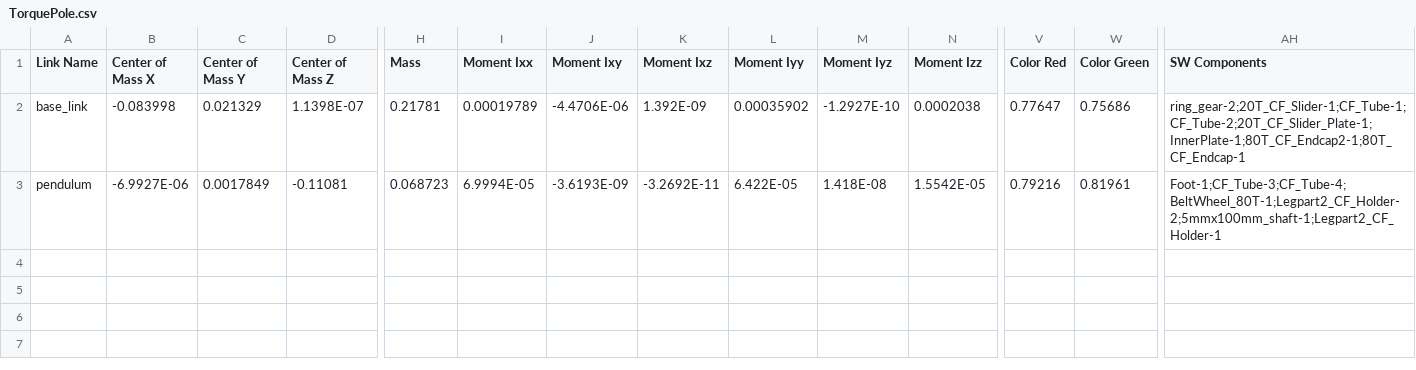
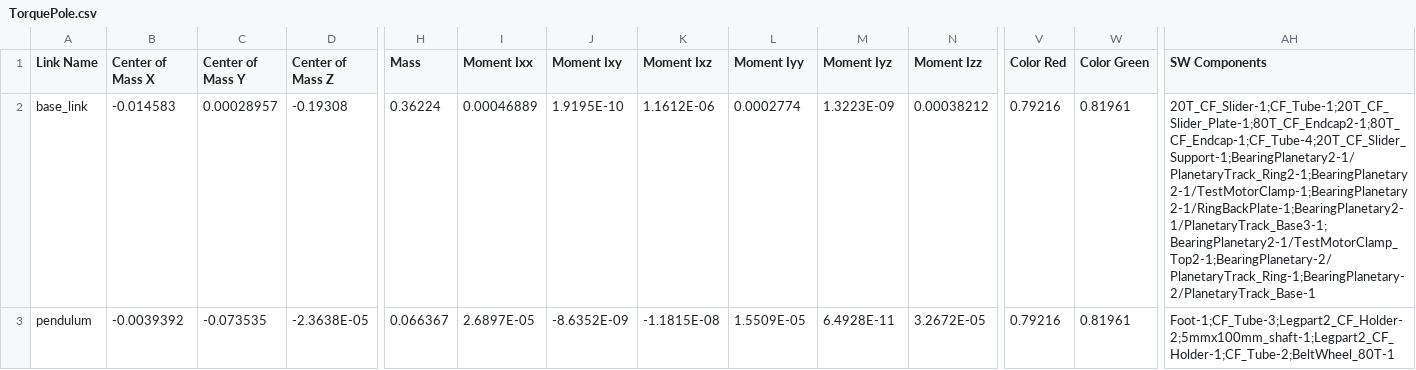
Before and after one commit to Tbarkin121/GuardDog, a CSV file: urdf/TorquePole/urdf/TorquePole.csv, drawn as a sheet; only a part is shown, gaps mark what is left out; the diff covers the shown part only; the diff names each change by its address in the sheet, - before the commit and + after, or states it on an @@ line.

Commit message:
Added a new URDF with 0.5m long connections and a 500g foot piece

```diff
--- a/urdf/TorquePole/urdf/TorquePole.csv
+++ b/urdf/TorquePole/urdf/TorquePole.csv
-B2 (Center of Mass X): -0.083998
+B2 (Center of Mass X): -0.014583
-C2 (Center of Mass Y): 0.021329
+C2 (Center of Mass Y): 0.00028957
-D2 (Center of Mass Z): 1.1398E-07
+D2 (Center of Mass Z): -0.19308
-H2 (Mass): 0.21781
+H2 (Mass): 0.36224
-I2 (Moment Ixx): 0.00019789
+I2 (Moment Ixx): 0.00046889
-J2 (Moment Ixy): -4.4706E-06
+J2 (Moment Ixy): 1.9195E-10
-K2 (Moment Ixz): 1.392E-09
+K2 (Moment Ixz): 1.1612E-06
-L2 (Moment Iyy): 0.00035902
+L2 (Moment Iyy): 0.0002774
-M2 (Moment Iyz): -1.2927E-10
+M2 (Moment Iyz): 1.3223E-09
-N2 (Moment Izz): 0.0002038
+N2 (Moment Izz): 0.00038212
-V2 (Color Red): 0.77647
+V2 (Color Red): 0.79216
-W2 (Color Green): 0.75686
+W2 (Color Green): 0.81961
-AH2 (SW Components): ring_gear-2;20T_CF_Slider-1;CF_Tube-1;CF_Tube-2;20T_CF_Slider_Plate-1;InnerPlate-1;80T_CF_Endcap2-1;80T_CF_Endcap-1
+AH2 (SW Components): 20T_CF_Slider-1;CF_Tube-1;20T_CF_Slider_Plate-1;80T_CF_Endcap2-1;80T_CF_Endcap-1;CF_Tube-4;20T_CF_Slider_Support-1;BearingPlanetary2-1/PlanetaryTrack_Ring2-1;BearingPlanetary2-1/TestMotorClamp-1;BearingPlanetary2-1/RingBackPlate-1;BearingPlanetary2-1/PlanetaryTrack_Base3-1;BearingPlanetary2-1/TestMotorClamp_Top2-1;BearingPlanetary-2/PlanetaryTrack_Ring-1;BearingPlanetary-2/PlanetaryTrack_Base-1
-B3 (Center of Mass X): -6.9927E-06
+B3 (Center of Mass X): -0.0039392
-C3 (Center of Mass Y): 0.0017849
+C3 (Center of Mass Y): -0.073535
-D3 (Center of Mass Z): -0.11081
+D3 (Center of Mass Z): -2.3638E-05
-H3 (Mass): 0.068723
+H3 (Mass): 0.066367
-I3 (Moment Ixx): 6.9994E-05
+I3 (Moment Ixx): 2.6897E-05
-J3 (Moment Ixy): -3.6193E-09
+J3 (Moment Ixy): -8.6352E-09
-K3 (Moment Ixz): -3.2692E-11
+K3 (Moment Ixz): -1.1815E-08
-L3 (Moment Iyy): 6.422E-05
+L3 (Moment Iyy): 1.5509E-05
-M3 (Moment Iyz): 1.418E-08
+M3 (Moment Iyz): 6.4928E-11
-N3 (Moment Izz): 1.5542E-05
+N3 (Moment Izz): 3.2672E-05
-AH3 (SW Components): Foot-1;CF_Tube-3;CF_Tube-4;BeltWheel_80T-1;Legpart2_CF_Holder-2;5mmx100mm_shaft-1;Legpart2_CF_Holder-1
+AH3 (SW Components): Foot-1;CF_Tube-3;Legpart2_CF_Holder-2;5mmx100mm_shaft-1;Legpart2_CF_Holder-1;CF_Tube-2;BeltWheel_80T-1
```
Also changed, not shown: 6 edited cells elsewhere in this file, 24 other files.
